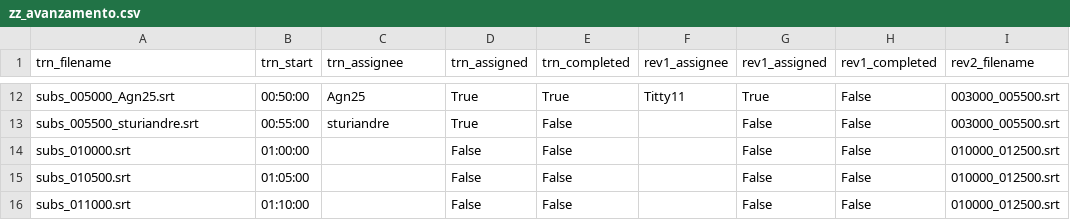
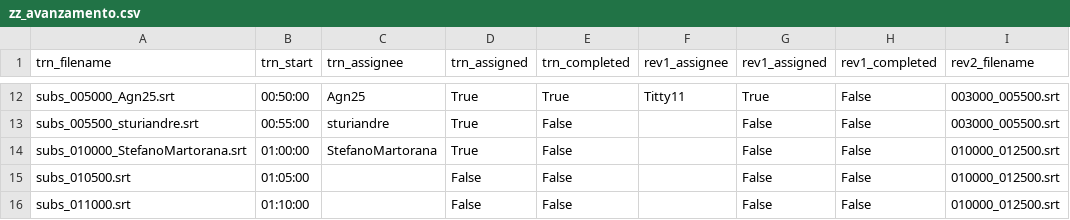
Before and after one commit to av-italia/subs, a CSV file: subs/arav/zz_avanzamento.csv, drawn as a sheet; only a part is shown, gaps mark what is left out; the diff names each change by its address in the sheet, - before the commit and + after, or states it on an @@ line.

```diff
--- a/subs/arav/zz_avanzamento.csv
+++ b/subs/arav/zz_avanzamento.csv
-A14 (trn_filename): subs_010000.srt
+A14 (trn_filename): subs_010000_StefanoMartorana.srt
-C14 (trn_assignee): (empty)
+C14 (trn_assignee): StefanoMartorana
-D14 (trn_assigned): False
+D14 (trn_assigned): True
```
Also changed, not shown: 1 other file.
